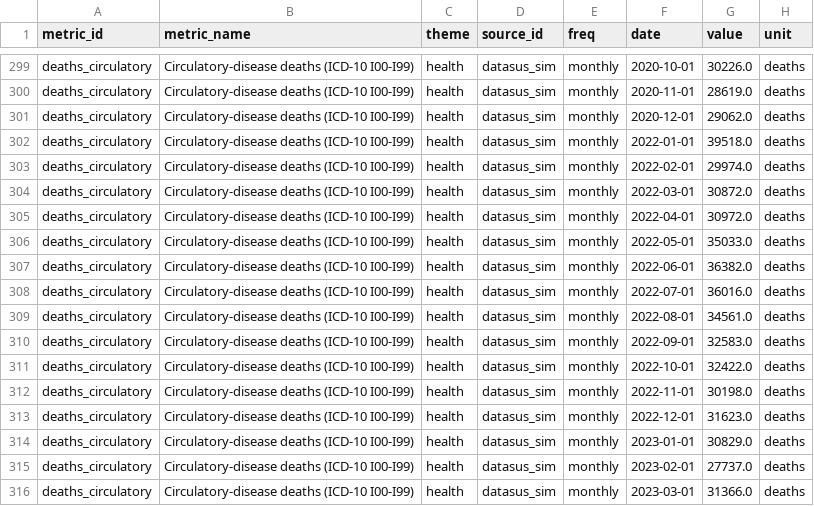
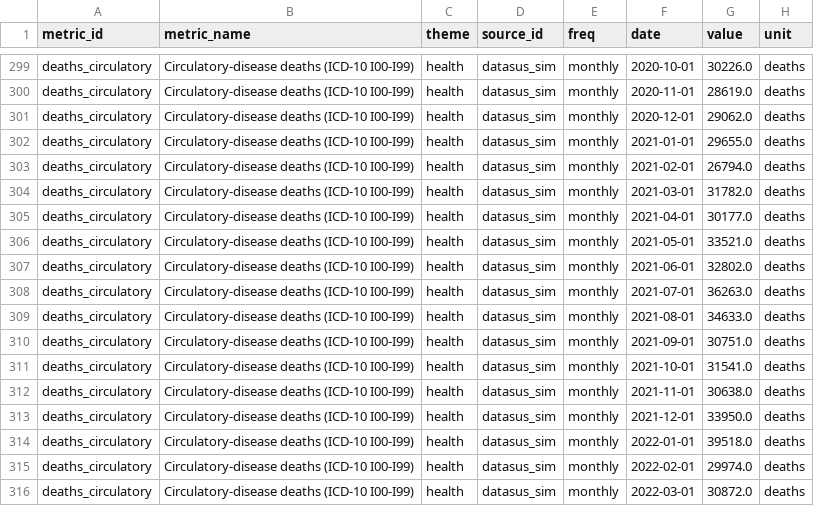
Before and after one commit to zkid18/brazil-macro, a CSV file: warehouse/bronze/native/deaths_circulatory.csv, drawn as a sheet; only a part is shown, gaps mark what is left out; the shorter side is filled out with more unchanged rows; the diff names each change by its address in the sheet, - before the commit and + after, or states it on an @@ line.

```diff
--- a/warehouse/bronze/native/deaths_circulatory.csv
+++ b/warehouse/bronze/native/deaths_circulatory.csv
+row 302: deaths_circulatory | Circulatory-disease deaths (ICD-10 I00-I99) | health | datasus_sim | monthly | 2021-01-01 | 29655.0 | deaths
+row 303: deaths_circulatory | Circulatory-disease deaths (ICD-10 I00-I99) | health | datasus_sim | monthly | 2021-02-01 | 26794.0 | deaths
+row 304: deaths_circulatory | Circulatory-disease deaths (ICD-10 I00-I99) | health | datasus_sim | monthly | 2021-03-01 | 31782.0 | deaths
+row 305: deaths_circulatory | Circulatory-disease deaths (ICD-10 I00-I99) | health | datasus_sim | monthly | 2021-04-01 | 30177.0 | deaths
+row 306: deaths_circulatory | Circulatory-disease deaths (ICD-10 I00-I99) | health | datasus_sim | monthly | 2021-05-01 | 33521.0 | deaths
+row 307: deaths_circulatory | Circulatory-disease deaths (ICD-10 I00-I99) | health | datasus_sim | monthly | 2021-06-01 | 32802.0 | deaths
+row 308: deaths_circulatory | Circulatory-disease deaths (ICD-10 I00-I99) | health | datasus_sim | monthly | 2021-07-01 | 36263.0 | deaths
+row 309: deaths_circulatory | Circulatory-disease deaths (ICD-10 I00-I99) | health | datasus_sim | monthly | 2021-08-01 | 34633.0 | deaths
+row 310: deaths_circulatory | Circulatory-disease deaths (ICD-10 I00-I99) | health | datasus_sim | monthly | 2021-09-01 | 30751.0 | deaths
+row 311: deaths_circulatory | Circulatory-disease deaths (ICD-10 I00-I99) | health | datasus_sim | monthly | 2021-10-01 | 31541.0 | deaths
+row 312: deaths_circulatory | Circulatory-disease deaths (ICD-10 I00-I99) | health | datasus_sim | monthly | 2021-11-01 | 30638.0 | deaths
+row 313: deaths_circulatory | Circulatory-disease deaths (ICD-10 I00-I99) | health | datasus_sim | monthly | 2021-12-01 | 33950.0 | deaths
```
Also changed, not shown: warehouse/bronze/native/deaths_respiratory.csv, warehouse/bronze/native/deaths_total.csv, 38 other files.
